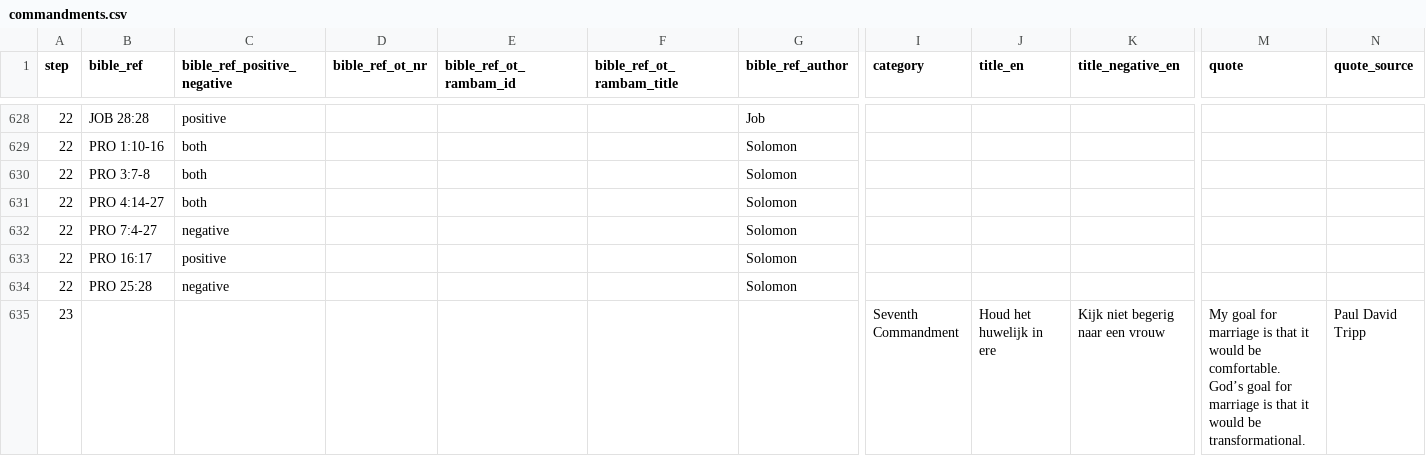
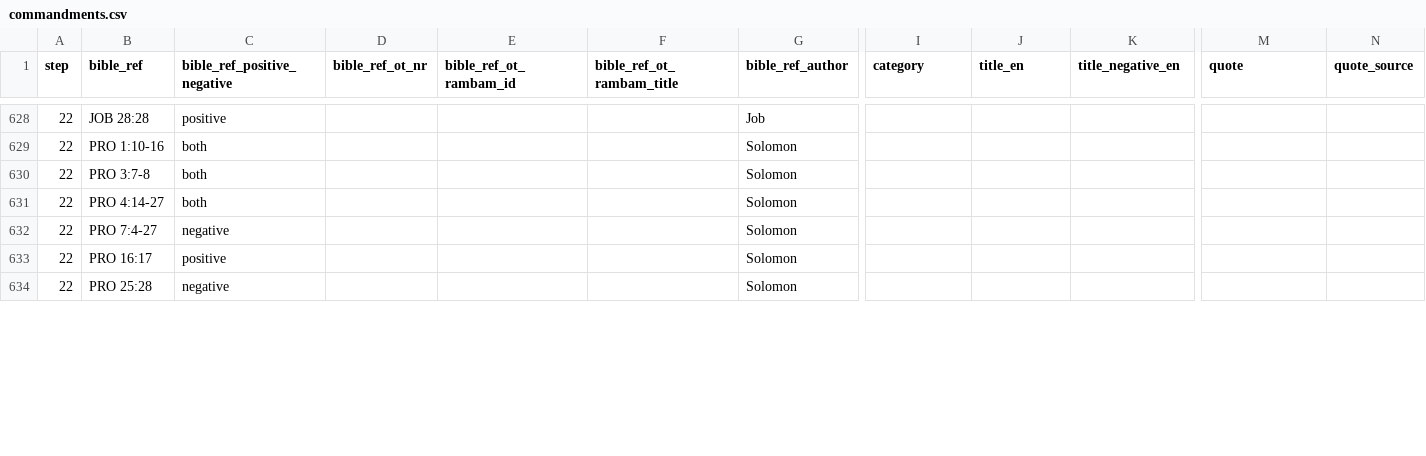
Before and after one commit to walkasjesus/walkasjesus_biblereferences, a CSV file: commandments.csv, drawn as a sheet; only a part is shown, gaps mark what is left out; removed rows and columns are numbered as before the commit, all else as after; rows hold the shown columns only; the diff covers the shown part only; the diff names each change by its address in the sheet, - before the commit and + after, or states it on an @@ line.

Commit message:
Reverted some wrongly english to dutch translations

```diff
--- a/commandments.csv
+++ b/commandments.csv
-row 635: 23 |  |  |  |  |  |  | Seventh Commandment | Houd het huwelijk in ere | Kijk niet begerig naar een vrouw | My goal for marriage is that it would be comfortable. God’s goal for marriage is that it would be transformational. | Paul David Tripp
```
Also changed, not shown: 2 added rows, 1 removed row and 8 edited cells elsewhere in this file.
